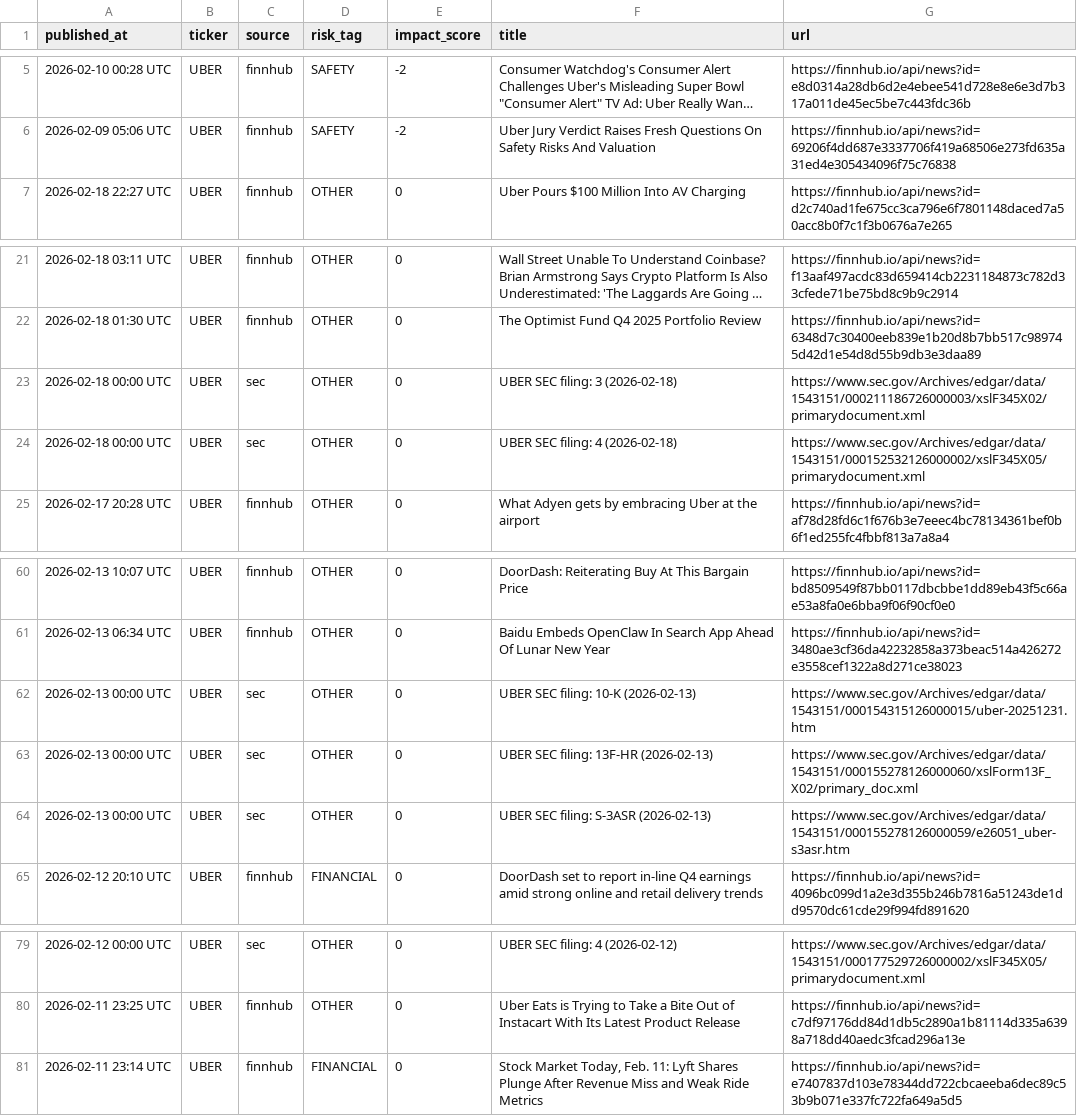
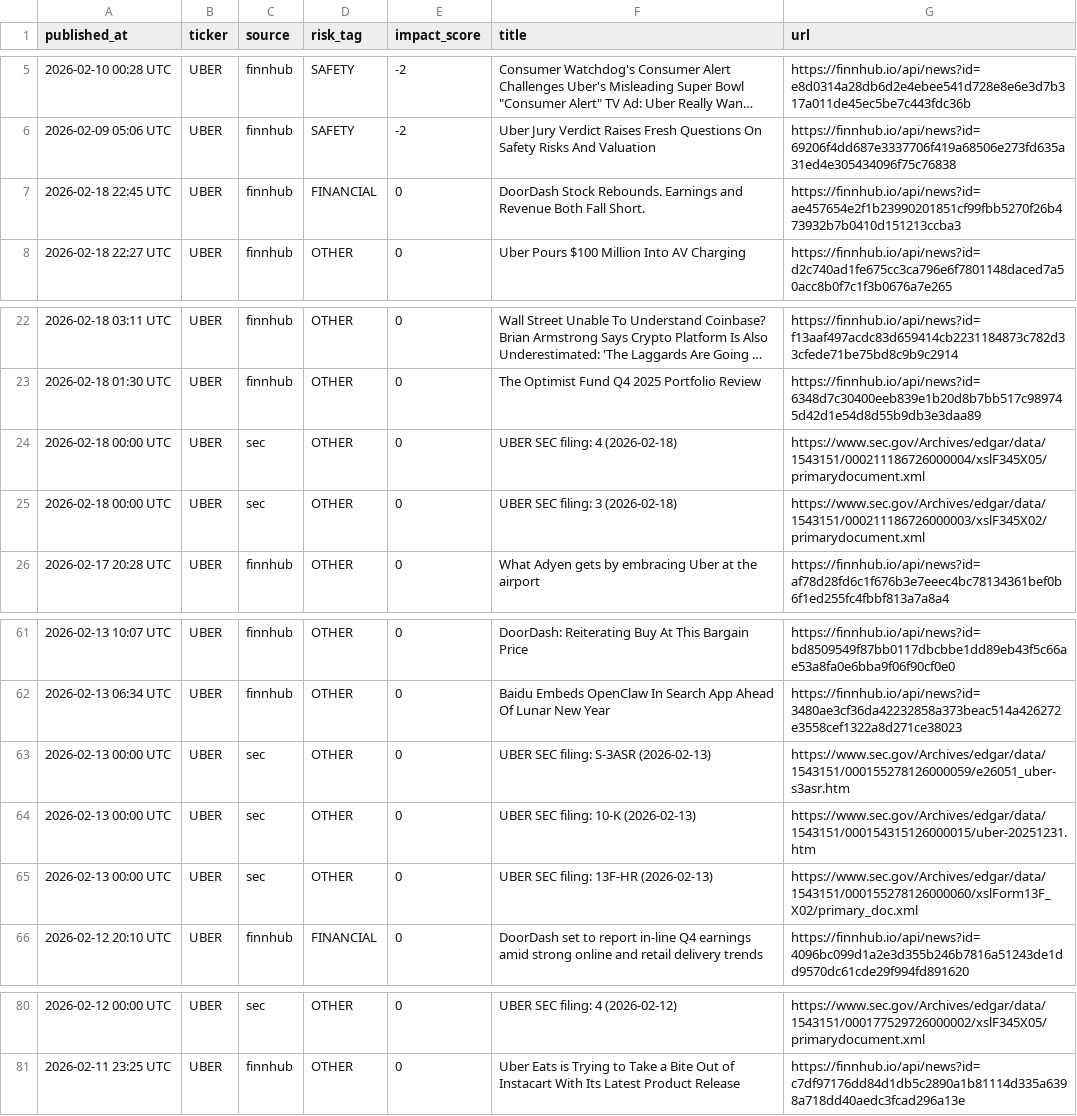
Before and after one commit to MDSB129891/Uber_Thesis_Anwers-, a CSV file: data/processed/news_evidence_UBER.csv, drawn as a sheet; only a part is shown, gaps mark what is left out; long unchanged cells end in ….

```diff
--- a/data/processed/news_evidence_UBER.csv
+++ b/data/processed/news_evidence_UBER.csv
@@ -6,2 +6,3 @@ published_at,ticker,source,risk_tag,impact_score,title,url
 2026-02-09 05:06 UTC,UBER,finnhub,SAFETY,-2,Uber Jury Verdict Raises Fresh Questions On Safety Risks And Valuation,https://finnhub.io/api/news?id=69206f4dd687e3337706f419a68506e273fd635a31ed4e305434096f75c76838
+2026-02-18 22:45 UTC,UBER,finnhub,FINANCIAL,0,DoorDash Stock Rebounds. Earnings and Revenue Both Fall Short.,https://finnhub.io/api/news?id=ae457654e2f1b23990201851cf99fbb5270f26b473932b7b0410d151213ccba3
 2026-02-18 22:27 UTC,UBER,finnhub,OTHER,0,Uber Pours $100 Million Into AV Charging,https://finnhub.io/api/news?id=d2c740ad1fe675cc3ca796e6f7801148daced7a50acc8b0f7c1f3b0676a7e265
@@ -22,4 +23,4 @@ published_at,ticker,source,risk_tag,impact_score,title,url
 2026-02-18 01:30 UTC,UBER,finnhub,OTHER,0,The Optimist Fund Q4 2025 Portfolio Review,https://finnhub.io/api/news?id=6348d7c30400eeb839e1b20d8b7bb517c989745d42d1e54d8d55b9db3e3daa89
+2026-02-18 00:00 UTC,UBER,sec,OTHER,0,UBER SEC filing: 4 (2026-02-18),https://www.sec.gov/Archives/edgar/data/1543151/000211186726000004/xslF345X05/primarydocument.xml
 2026-02-18 00:00 UTC,UBER,sec,OTHER,0,UBER SEC filing: 3 (2026-02-18),https://www.sec.gov/Archives/edgar/data/1543151/000211186726000003/xslF345X02/primarydocument.xml
-2026-02-18 00:00 UTC,UBER,sec,OTHER,0,UBER SEC filing: 4 (2026-02-18),https://www.sec.gov/Archives/edgar/data/1543151/000152532126000002/xslF345X05/primarydocument.xml
 2026-02-17 20:28 UTC,UBER,finnhub,OTHER,0,What Adyen gets by embracing Uber at the airport,https://finnhub.io/api/news?id=af78d28fd6c1f676b3e7eeec4bc78134361bef0b6f1ed255fc4fbbf813a7a8a4
@@ -61,5 +62,5 @@ published_at,ticker,source,risk_tag,impact_score,title,url
 2026-02-13 06:34 UTC,UBER,finnhub,OTHER,0,Baidu Embeds OpenClaw In Search App Ahead Of Lunar New Year,https://finnhub.io/api/news?id=3480ae3cf36da42232858a373beac514a426272e3558cef1322a8d271ce38023
+2026-02-13 00:00 UTC,UBER,sec,OTHER,0,UBER SEC filing: S-3ASR (2026-02-13),https://www.sec.gov/Archives/edgar/data/1543151/000155278126000059/e26051_uber-s3asr.htm
 2026-02-13 00:00 UTC,UBER,sec,OTHER,0,UBER SEC filing: 10-K (2026-02-13),https://www.sec.gov/Archives/edgar/data/1543151/000154315126000015/uber-20251231.htm
 2026-02-13 00:00 UTC,UBER,sec,OTHER,0,UBER SEC filing: 13F-HR (2026-02-13),https://www.sec.gov/Archives/edgar/data/1543151/000155278126000060/xslForm13F_X02/primary_doc.xml
-2026-02-13 00:00 UTC,UBER,sec,OTHER,0,UBER SEC filing: S-3ASR (2026-02-13),https://www.sec.gov/Archives/edgar/data/1543151/000155278126000059/e26051_uber-s3asr.htm
 2026-02-12 20:10 UTC,UBER,finnhub,FINANCIAL,0,DoorDash set to report in-line Q4 earnings amid strong online and retail delivery trends,https://finnhub.io/api/news?id=4096bc099d1a2e3d355b246b7816a51243de1dd9570dc61cde29f994fd891620
@@ -80,2 +81 @@ published_at,ticker,source,risk_tag,impact_score,title,url
 2026-02-11 23:25 UTC,UBER,finnhub,OTHER,0,Uber Eats is Trying to Take a Bite Out of Instacart With Its Latest Product Release,https://finnhub.io/api/news?id=c7df97176dd84d1db5c2890a1b81114d335a6398a718dd40aedc3fcad296a13e
-2026-02-11 23:14 UTC,UBER,finnhub,FINANCIAL,0,"Stock Market Today, Feb. 11: Lyft Shares Plunge After Revenue Miss and Weak Ride Metrics",https://finnhub.io/api/news?id=e7407837d103e78344dd722cbcaeeba6dec89c53b9b071e337fc722fa649a5d5
```
Also changed, not shown: data/processed/fundamentals_quarterly_history_universe.csv, data/processed/fundamentals_ttm_universe.csv, 37 other files.
